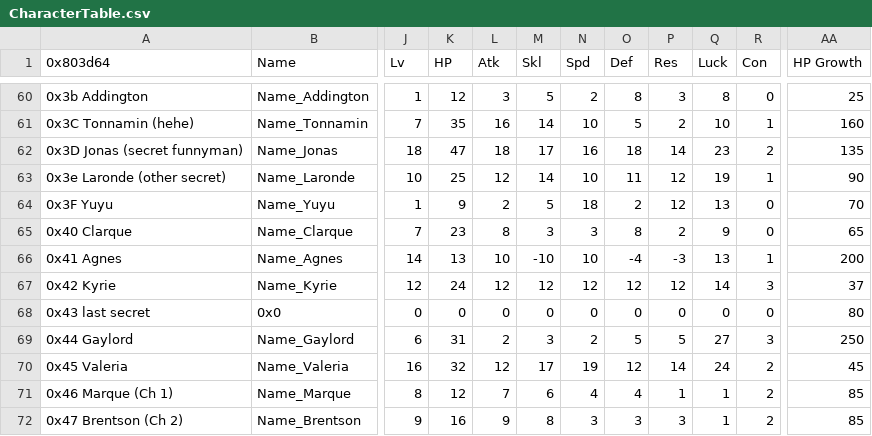
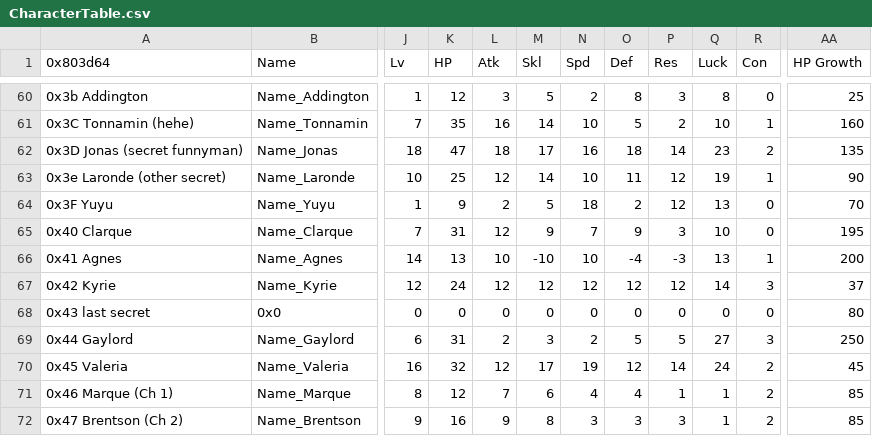
Before and after one commit to Retina1/TMGC_Buildfiles, a CSV file: Tables/NightmareModules/CharactersClasses/CharacterTable.csv, drawn as a sheet; only a part is shown, gaps mark what is left out; the diff names each change by its address in the sheet, - before the commit and + after, or states it on an @@ line.

```diff
--- a/Tables/NightmareModules/CharactersClasses/CharacterTable.csv
+++ b/Tables/NightmareModules/CharactersClasses/CharacterTable.csv
-K65 (HP): 23
+K65 (HP): 31
-L65 (Atk): 8
+L65 (Atk): 12
-M65 (Skl): 3
+M65 (Skl): 9
-N65 (Spd): 3
+N65 (Spd): 7
-O65 (Def): 8
+O65 (Def): 9
-P65 (Res): 2
+P65 (Res): 3
-Q65 (Luck): 9
+Q65 (Luck): 10
-AA65 (HP Growth): 65
+AA65 (HP Growth): 195
```
Also changed, not shown: Tables/NightmareModules/CharactersClasses/MagCharEditor.csv, Tables/NightmareModules/Skills/PersonalSkillEditor.csv, 7 other files.
